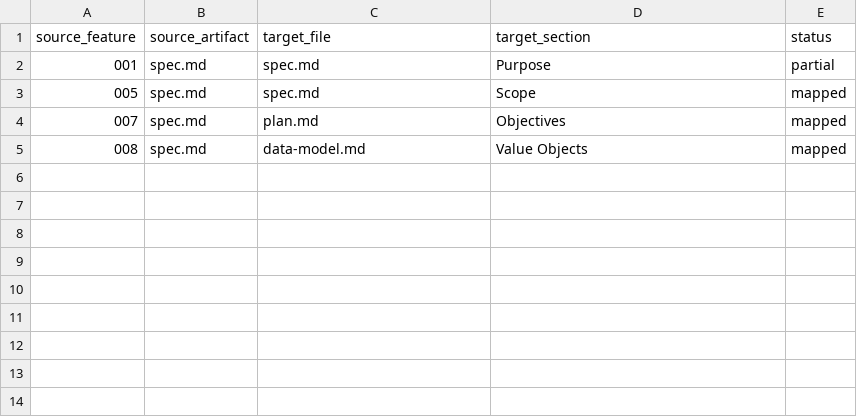
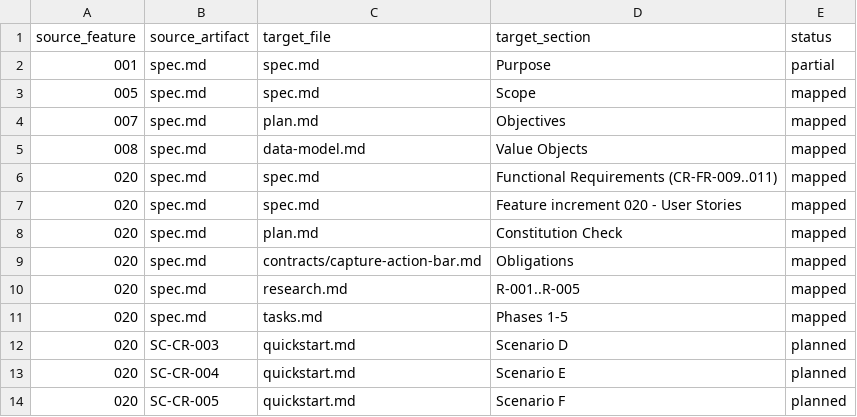
Before and after one commit to jucodet/MiamIA, a CSV file: specs/domains/capture-recognition/traceability.csv, drawn as a sheet.

```diff
--- a/specs/domains/capture-recognition/traceability.csv
+++ b/specs/domains/capture-recognition/traceability.csv
@@ -5 +5,10 @@ source_feature,source_artifact,target_file,target_section,status
 008,spec.md,data-model.md,Value Objects,mapped
+020,spec.md,spec.md,Functional Requirements (CR-FR-009..011),mapped
+020,spec.md,spec.md,Feature increment 020 - User Stories,mapped
+020,spec.md,plan.md,Constitution Check,mapped
+020,spec.md,contracts/capture-action-bar.md,Obligations,mapped
+020,spec.md,research.md,R-001..R-005,mapped
+020,spec.md,tasks.md,Phases 1-5,mapped
+020,SC-CR-003,quickstart.md,Scenario D,planned
+020,SC-CR-004,quickstart.md,Scenario E,planned
+020,SC-CR-005,quickstart.md,Scenario F,planned
```
Also changed, not shown: specs/domains/ingredient-normalization-validation/traceability.csv, 17 other files.
